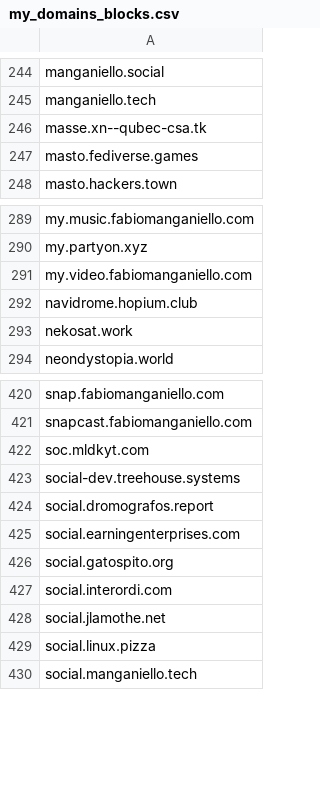
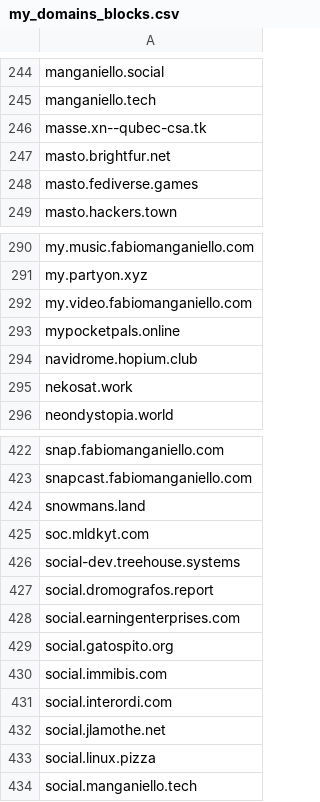
Before and after one commit to Fediverse-Express/Fediverse, a CSV file: my_domains_blocks.csv, drawn as a sheet; only a part is shown, gaps mark what is left out.

Commit message:
+4
Added new domains to the my_domains_blocks.csv file after release.

```diff
--- a/my_domains_blocks.csv
+++ b/my_domains_blocks.csv
@@ -246,2 +246,3 @@ manganiello.tech
 masse.xn--qubec-csa.tk
+masto.brightfur.net
 masto.fediverse.games
@@ -291,2 +292,3 @@ my.partyon.xyz
 my.video.fabiomanganiello.com
+mypocketpals.online
 navidrome.hopium.club
@@ -421,2 +423,3 @@ snap.fabiomanganiello.com
 snapcast.fabiomanganiello.com
+snowmans.land
 soc.mldkyt.com
@@ -426,2 +429,3 @@ social.earningenterprises.com
 social.gatospito.org
+social.immibis.com
 social.interordi.com
```
